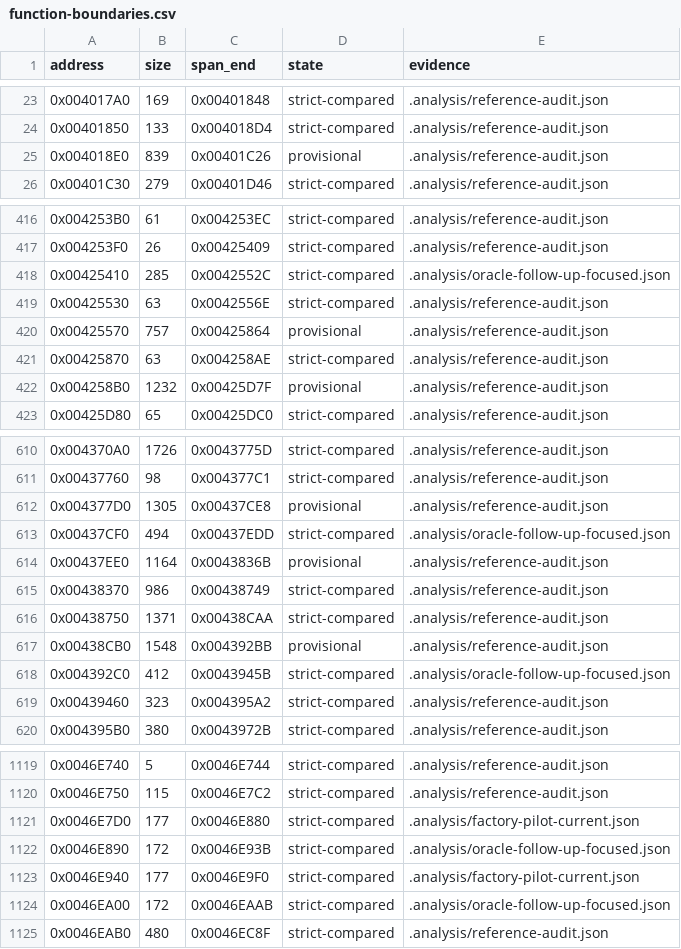
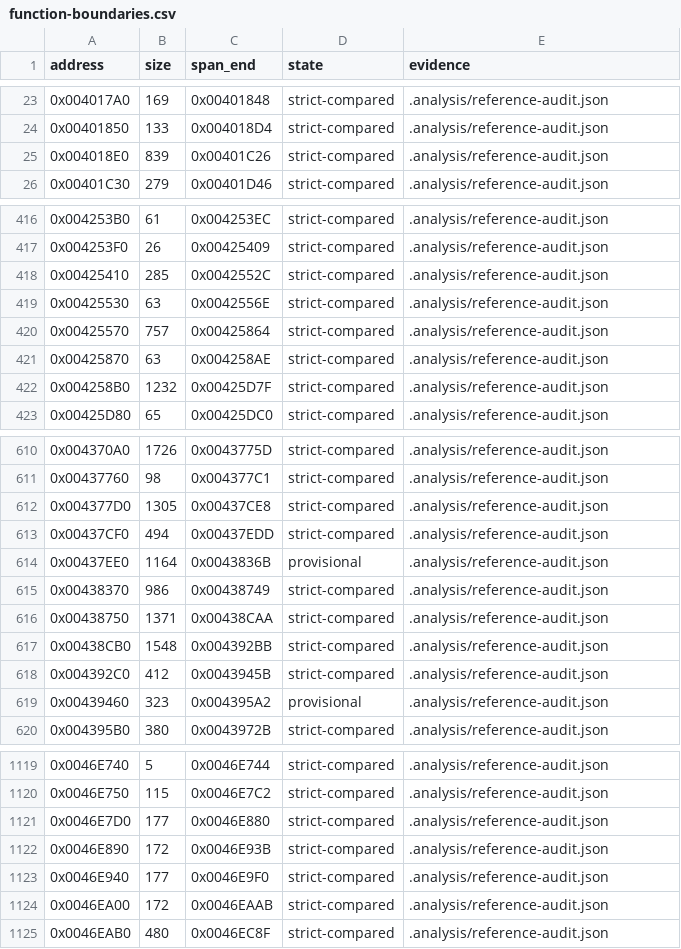
Before and after one commit to N0zoM1z0/th16, a CSV file: config/function-boundaries.csv, drawn as a sheet; only a part is shown, gaps mark what is left out; the diff covers the shown part only.

```diff
--- a/config/function-boundaries.csv
+++ b/config/function-boundaries.csv
@@ -24,3 +24,3 @@ address,size,span_end,state,evidence
 0x00401850,133,0x004018D4,strict-compared,.analysis/reference-audit.json
-0x004018E0,839,0x00401C26,provisional,.analysis/reference-audit.json
+0x004018E0,839,0x00401C26,strict-compared,.analysis/reference-audit.json
 0x00401C30,279,0x00401D46,strict-compared,.analysis/reference-audit.json
@@ -417,7 +417,7 @@ address,size,span_end,state,evidence
 0x004253F0,26,0x00425409,strict-compared,.analysis/reference-audit.json
-0x00425410,285,0x0042552C,strict-compared,.analysis/oracle-follow-up-focused.json
+0x00425410,285,0x0042552C,strict-compared,.analysis/reference-audit.json
 0x00425530,63,0x0042556E,strict-compared,.analysis/reference-audit.json
-0x00425570,757,0x00425864,provisional,.analysis/reference-audit.json
+0x00425570,757,0x00425864,strict-compared,.analysis/reference-audit.json
 0x00425870,63,0x004258AE,strict-compared,.analysis/reference-audit.json
-0x004258B0,1232,0x00425D7F,provisional,.analysis/reference-audit.json
+0x004258B0,1232,0x00425D7F,strict-compared,.analysis/reference-audit.json
 0x00425D80,65,0x00425DC0,strict-compared,.analysis/reference-audit.json
@@ -611,4 +611,4 @@ address,size,span_end,state,evidence
 0x00437760,98,0x004377C1,strict-compared,.analysis/reference-audit.json
-0x004377D0,1305,0x00437CE8,provisional,.analysis/reference-audit.json
-0x00437CF0,494,0x00437EDD,strict-compared,.analysis/oracle-follow-up-focused.json
+0x004377D0,1305,0x00437CE8,strict-compared,.analysis/reference-audit.json
+0x00437CF0,494,0x00437EDD,strict-compared,.analysis/reference-audit.json
 0x00437EE0,1164,0x0043836B,provisional,.analysis/reference-audit.json
@@ -616,5 +616,5 @@ address,size,span_end,state,evidence
 0x00438750,1371,0x00438CAA,strict-compared,.analysis/reference-audit.json
-0x00438CB0,1548,0x004392BB,provisional,.analysis/reference-audit.json
-0x004392C0,412,0x0043945B,strict-compared,.analysis/oracle-follow-up-focused.json
-0x00439460,323,0x004395A2,strict-compared,.analysis/reference-audit.json
+0x00438CB0,1548,0x004392BB,strict-compared,.analysis/reference-audit.json
+0x004392C0,412,0x0043945B,strict-compared,.analysis/reference-audit.json
+0x00439460,323,0x004395A2,provisional,.analysis/reference-audit.json
 0x004395B0,380,0x0043972B,strict-compared,.analysis/reference-audit.json
@@ -1120,6 +1120,6 @@ address,size,span_end,state,evidence
 0x0046E750,115,0x0046E7C2,strict-compared,.analysis/reference-audit.json
-0x0046E7D0,177,0x0046E880,strict-compared,.analysis/factory-pilot-current.json
-0x0046E890,172,0x0046E93B,strict-compared,.analysis/oracle-follow-up-focused.json
-0x0046E940,177,0x0046E9F0,strict-compared,.analysis/factory-pilot-current.json
-0x0046EA00,172,0x0046EAAB,strict-compared,.analysis/oracle-follow-up-focused.json
+0x0046E7D0,177,0x0046E880,strict-compared,.analysis/reference-audit.json
+0x0046E890,172,0x0046E93B,strict-compared,.analysis/reference-audit.json
+0x0046E940,177,0x0046E9F0,strict-compared,.analysis/reference-audit.json
+0x0046EA00,172,0x0046EAAB,strict-compared,.analysis/reference-audit.json
 0x0046EAB0,480,0x0046EC8F,strict-compared,.analysis/reference-audit.json
```
Also changed, not shown: 15 edited cells elsewhere in this file, config/functions.csv, config/matches.csv, 5 other files.
